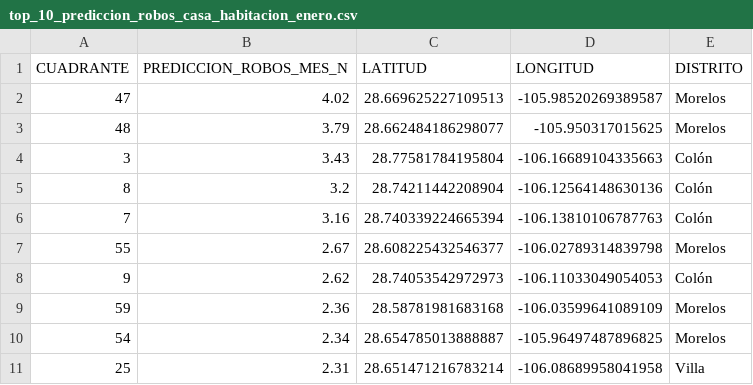
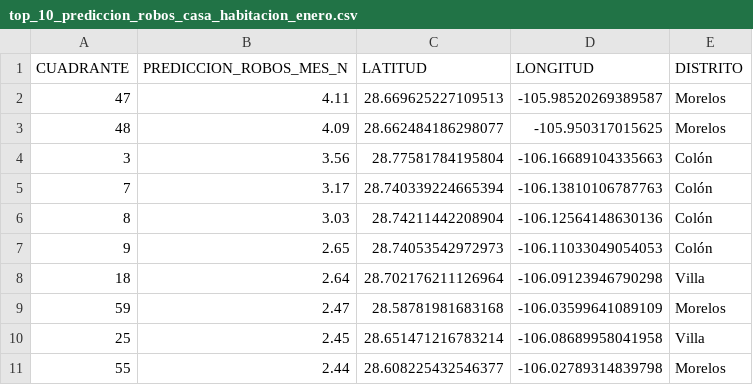
Before and after one commit to gabigabzela/a01562935-finaldemo, a CSV file: exportados/Robos a casa habitacion/top_10_prediccion_robos_casa_habitacion_enero.csv, drawn as a sheet.

```diff
--- a/exportados/Robos a casa habitacion/top_10_prediccion_robos_casa_habitacion_enero.csv
+++ b/exportados/Robos a casa habitacion/top_10_prediccion_robos_casa_habitacion_enero.csv
@@ -1,11 +1,11 @@
 CUADRANTE,PREDICCION_ROBOS_MES_N,LATITUD,LONGITUD,DISTRITO
-47,4.02,28.669625227109513,-105.98520269389587,Morelos
-48,3.79,28.662484186298077,-105.950317015625,Morelos
-3,3.43,28.77581784195804,-106.16689104335663,Colón
-8,3.2,28.74211442208904,-106.12564148630136,Colón
-7,3.16,28.740339224665394,-106.13810106787763,Colón
-55,2.67,28.608225432546377,-106.02789314839798,Morelos
-9,2.62,28.74053542972973,-106.11033049054053,Colón
-59,2.36,28.58781981683168,-106.03599641089109,Morelos
-54,2.34,28.654785013888887,-105.96497487896825,Morelos
-25,2.31,28.651471216783214,-106.08689958041958,Villa
+47,4.11,28.669625227109513,-105.98520269389587,Morelos
+48,4.09,28.662484186298077,-105.950317015625,Morelos
+3,3.56,28.77581784195804,-106.16689104335663,Colón
+7,3.17,28.740339224665394,-106.13810106787763,Colón
+8,3.03,28.74211442208904,-106.12564148630136,Colón
+9,2.65,28.74053542972973,-106.11033049054053,Colón
+18,2.64,28.702176211126964,-106.09123946790298,Villa
+59,2.47,28.58781981683168,-106.03599641089109,Morelos
+25,2.45,28.651471216783214,-106.08689958041958,Villa
+55,2.44,28.608225432546377,-106.02789314839798,Morelos
```
Also changed, not shown: exportados/Robos a negocios/top_10_prediccion_robos_negocios_enero.csv, exportados/Robos de vehiculos/top_10_prediccion_robos_vehiculos_enero.csv, 38 other files.
